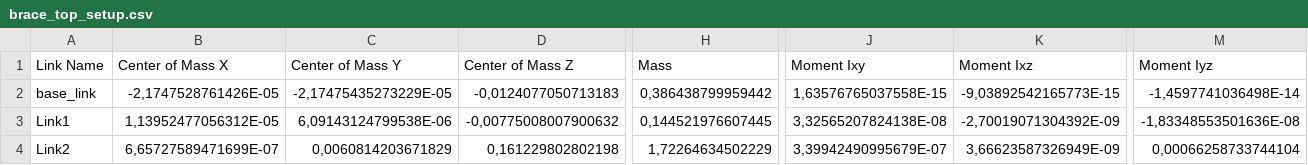
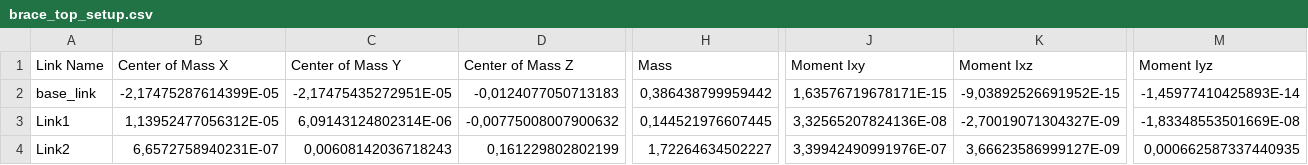
Before and after one commit to arntanguy/brace_top_setup, a CSV file: urdf/brace_top_setup.csv, drawn as a sheet; only a part is shown, gaps mark what is left out; the diff covers the shown part only; the diff names each change by its address in the sheet, - before the commit and + after, or states it on an @@ line.

```diff
--- a/urdf/brace_top_setup.csv
+++ b/urdf/brace_top_setup.csv
-B2 (Center of Mass X): -2,1747528761426E-05
+B2 (Center of Mass X): -2,17475287614399E-05
-C2 (Center of Mass Y): -2,17475435273229E-05
+C2 (Center of Mass Y): -2,17475435272951E-05
-J2 (Moment Ixy): 1,63576765037558E-15
+J2 (Moment Ixy): 1,63576719678171E-15
-K2 (Moment Ixz): -9,03892542165773E-15
+K2 (Moment Ixz): -9,03892526691952E-15
-M2 (Moment Iyz): -1,4597741036498E-14
+M2 (Moment Iyz): -1,45977410425893E-14
-C3 (Center of Mass Y): 6,09143124799538E-06
+C3 (Center of Mass Y): 6,09143124802314E-06
-J3 (Moment Ixy): 3,32565207824138E-08
+J3 (Moment Ixy): 3,32565207824136E-08
-K3 (Moment Ixz): -2,70019071304392E-09
+K3 (Moment Ixz): -2,70019071304327E-09
-M3 (Moment Iyz): -1,83348553501636E-08
+M3 (Moment Iyz): -1,83348553501669E-08
-B4 (Center of Mass X): 6,65727589471699E-07
+B4 (Center of Mass X): 6,6572758940231E-07
-C4 (Center of Mass Y): 0,0060814203671829
+C4 (Center of Mass Y): 0,00608142036718243
-D4 (Center of Mass Z): 0,161229802802198
+D4 (Center of Mass Z): 0,161229802802199
-H4 (Mass): 1,72264634502229
+H4 (Mass): 1,72264634502227
-J4 (Moment Ixy): 3,39942490995679E-07
+J4 (Moment Ixy): 3,39942490991976E-07
-K4 (Moment Ixz): 3,66623587326949E-09
+K4 (Moment Ixz): 3,66623586999127E-09
-M4 (Moment Iyz): 0,00066258733744104
+M4 (Moment Iyz): 0,000662587337440935
```
Also changed, not shown: 3 edited cells elsewhere in this file, 5 other files.
